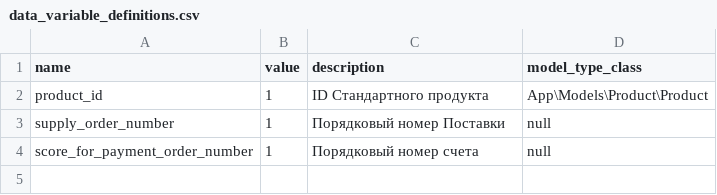
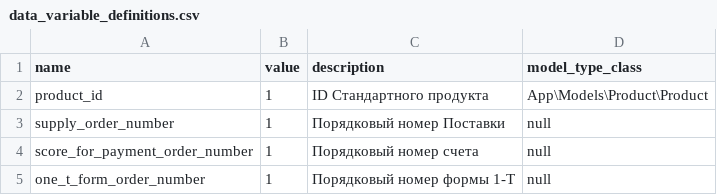
Before and after one commit to ArtARTs36/ControlPasec-Laravel, a CSV file: database/seeds/data/data_variable_definitions.csv, drawn as a sheet.

```diff
--- a/database/seeds/data/data_variable_definitions.csv
+++ b/database/seeds/data/data_variable_definitions.csv
@@ -4 +4,2 @@ supply_order_number;1;Порядковый номер Поставки;null
 score_for_payment_order_number;1;Порядковый номер счета;null
+one_t_form_order_number;1;Порядковый номер формы 1-Т;null
```
Also changed, not shown: database/seeds/data/data_document_type.csv, 11 other files.
